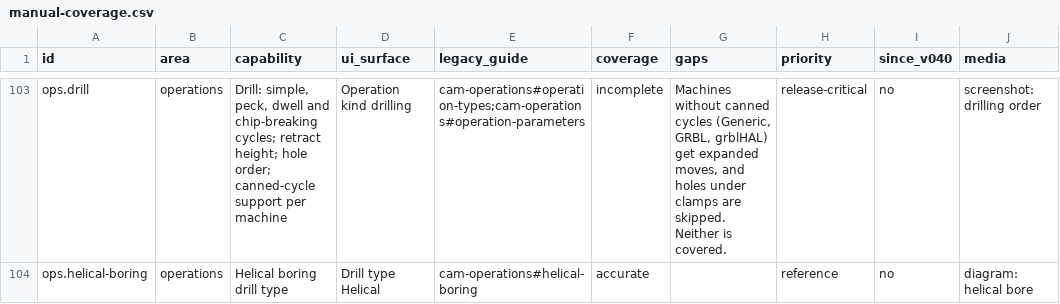
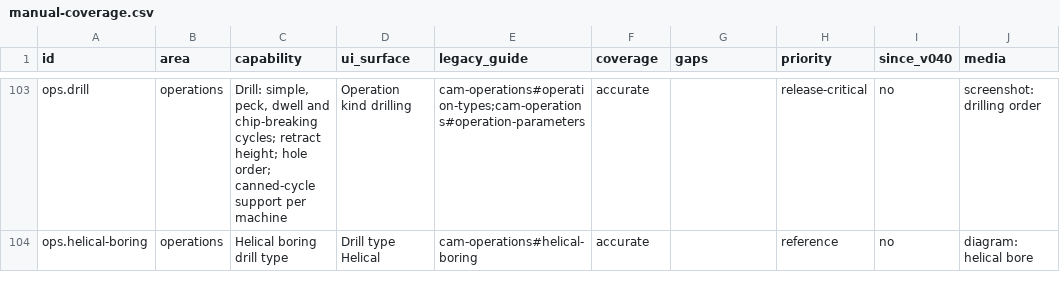
Before and after one commit to PureCutCNC/purecutcnc.github.io, a CSV file: planning/manual-coverage.csv, drawn as a sheet; only a part is shown, gaps mark what is left out; the diff covers the shown part only; the diff names each change by its address in the sheet, - before the commit and + after, or states it on an @@ line.

Commit message:
docs: reconcile cutover coverage and refresh landing copy

```diff
--- a/planning/manual-coverage.csv
+++ b/planning/manual-coverage.csv
-F103 (coverage): incomplete
+F103 (coverage): accurate
-G103 (gaps): Machines without canned cycles (Generic, GRBL, grblHAL) get expanded moves, and holes under clamps are skipped. Neither is covered.
+G103 (gaps): (empty)
```
Also changed, not shown: 59 edited cells elsewhere in this file, 14 other files.
